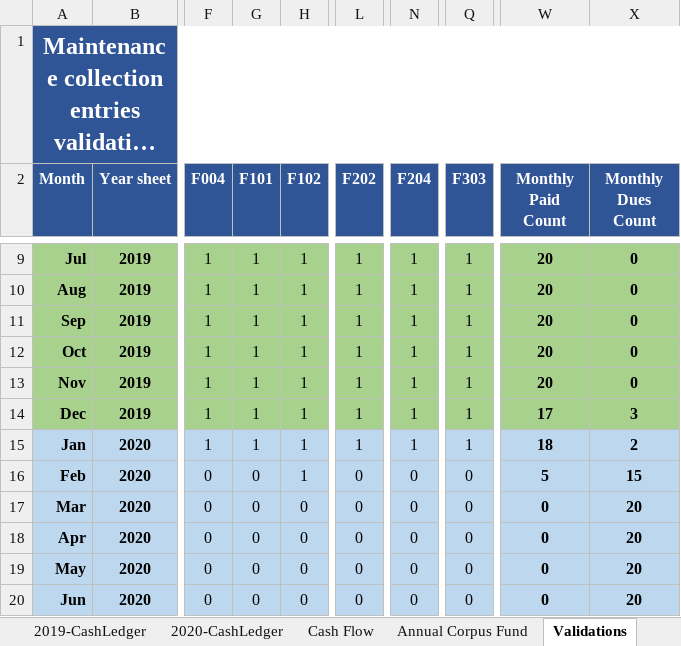
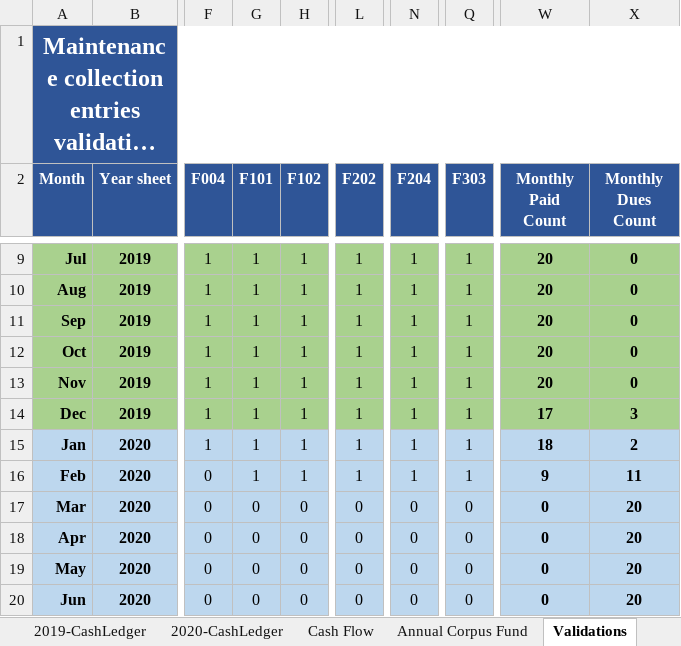
Before and after one commit to dsnoor/SPEM, an Excel workbook: 2019-Accounts-Local.xlsx, sheet Validations, drawn as a sheet; only a part is shown, gaps mark what is left out; long unchanged cells end in …; values as stored, in another font and other column widths than the file's, no borders; conditional formats not drawn; the diff names each change by its address in the sheet, - before the commit and + after, or states it on an @@ line.

```diff
--- a/2019-Accounts-Local.xlsx (sheet Validations)
+++ b/2019-Accounts-Local.xlsx (sheet Validations)
-G16 (F101): 0
+G16 (F101): 1
-L16 (F202): 0
+L16 (F202): 1
-N16 (F204): 0
+N16 (F204): 1
-Q16 (F303): 0
+Q16 (F303): 1
-W16 (Monthly Paid Count): 5
+W16 (Monthly Paid Count): 9
-X16 (Monthly Dues Count): 15
+X16 (Monthly Dues Count): 11
```
Also changed, not shown: sheet 2020-CashLedger, sheet Cash Flow.
